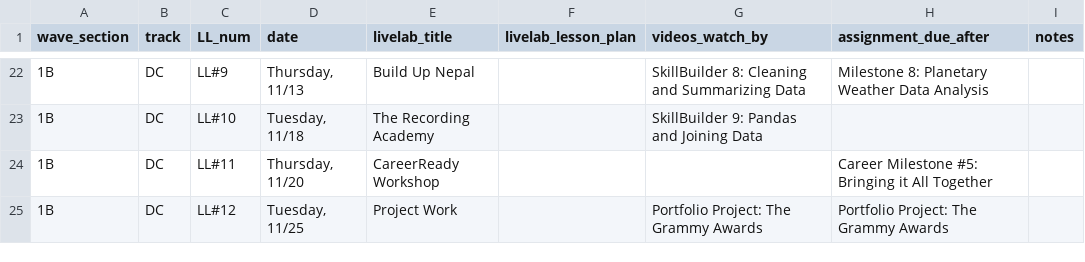
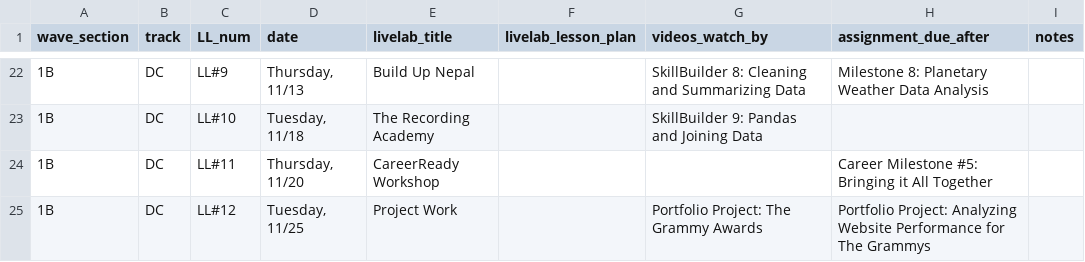
Before and after one commit to ksylvia16/instructor-resource-hub, a CSV file: csv_data/DC Section 1B.csv, drawn as a sheet; only a part is shown, gaps mark what is left out; the diff names each change by its address in the sheet, - before the commit and + after, or states it on an @@ line.

```diff
--- a/csv_data/DC Section 1B.csv
+++ b/csv_data/DC Section 1B.csv
-H25 (assignment_due_after): Portfolio Project: The Grammy Awards
+H25 (assignment_due_after): Portfolio Project: Analyzing Website Performance for The Grammys
```
Also changed, not shown: csv_data/DC Section 1A.csv, csv_data/DC Section 2A.csv, 3 other files.
